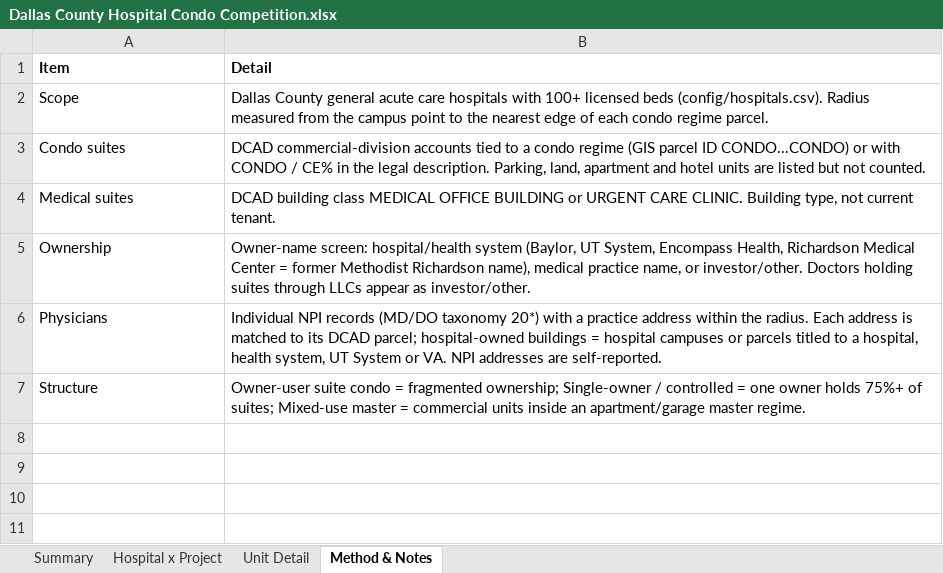
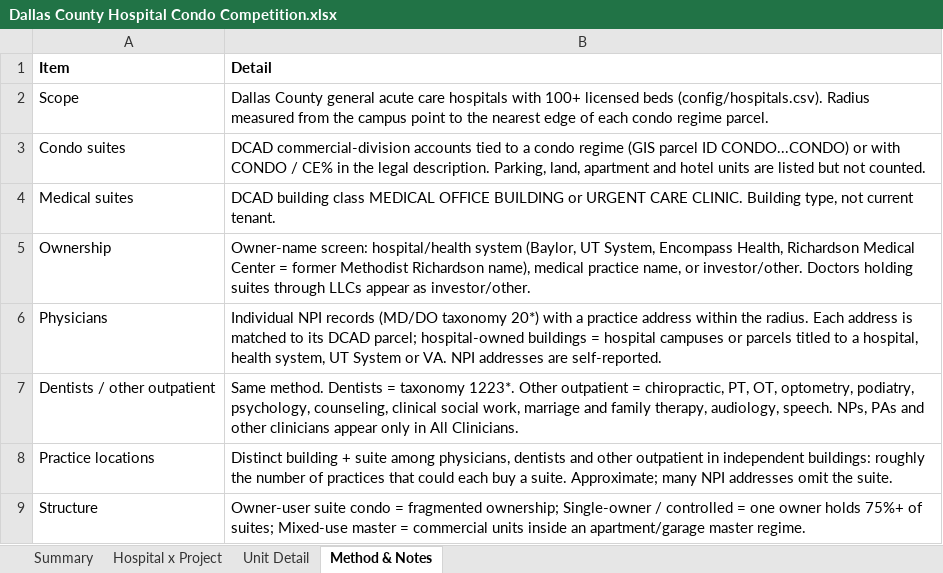
Before and after one commit to yosefdrizin/hospital-condo-map, an Excel workbook: outputs/Dallas County Hospital Condo Competition.xlsx, sheet Method & Notes, drawn as a sheet; values as stored, in another font and other column widths than the file's, no borders; the diff names each change by its address in the sheet, - before the commit and + after, or states it on an @@ line.

```diff
--- a/outputs/Dallas County Hospital Condo Competition.xlsx (sheet Method & Notes)
+++ b/outputs/Dallas County Hospital Condo Competition.xlsx (sheet Method & Notes)
+row 7: Dentists / other outpatient | Same method. Dentists = taxonomy 1223*. Other outpatient = chiropractic, PT, OT, optometry, podiatry, psychology, counseling, clinical social work, marriage and family therapy, audiology, speech. NPs, PAs and other clinicians appear only in All Clinicians.
+row 8: Practice locations | Distinct building + suite among physicians, dentists and other outpatient in independent buildings: roughly the number of practices that could each buy a suite. Approximate; many NPI addresses omit the suite.
```
Also changed, not shown: sheet Summary, charts or pictures, 11 other files.
